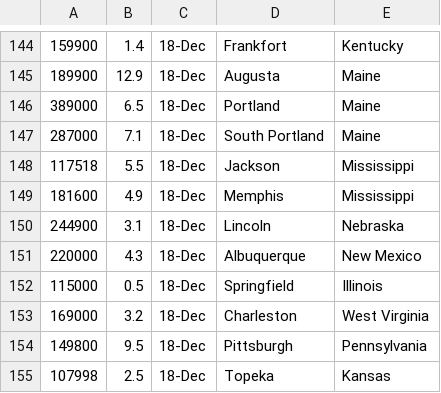
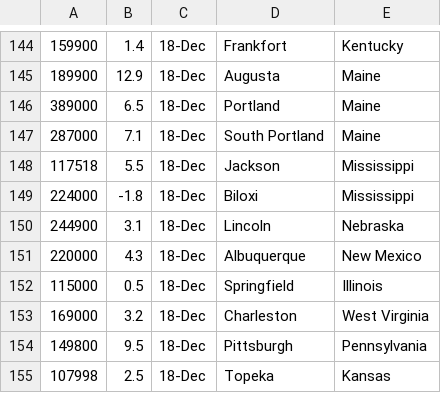
Before and after one commit to ccsinsf/a-home-your-own, a CSV file: seed_data/city_prices_rf.csv, drawn as a sheet; only a part is shown, gaps mark what is left out; removed rows and columns are numbered as before the commit, all else as after; the diff names each change by its address in the sheet, - before the commit and + after, or states it on an @@ line.

```diff
--- a/seed_data/city_prices_rf.csv
+++ b/seed_data/city_prices_rf.csv
-row 149: 181600 | 4.9 | 18-Dec | Memphis | Mississippi
+row 149: 224000 | -1.8 | 18-Dec | Biloxi | Mississippi
```
Also changed, not shown: seed_data/city_locations_encoding1.csv, 1 other file.
